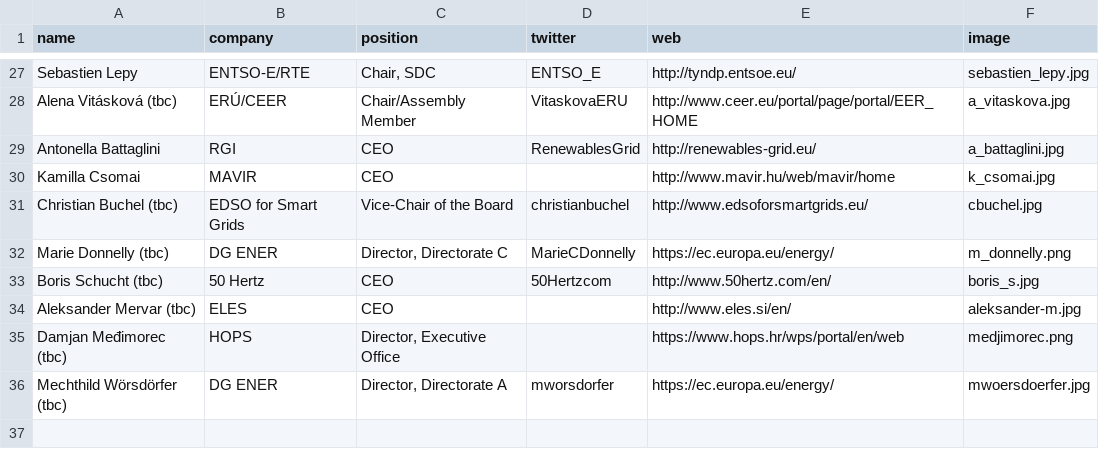
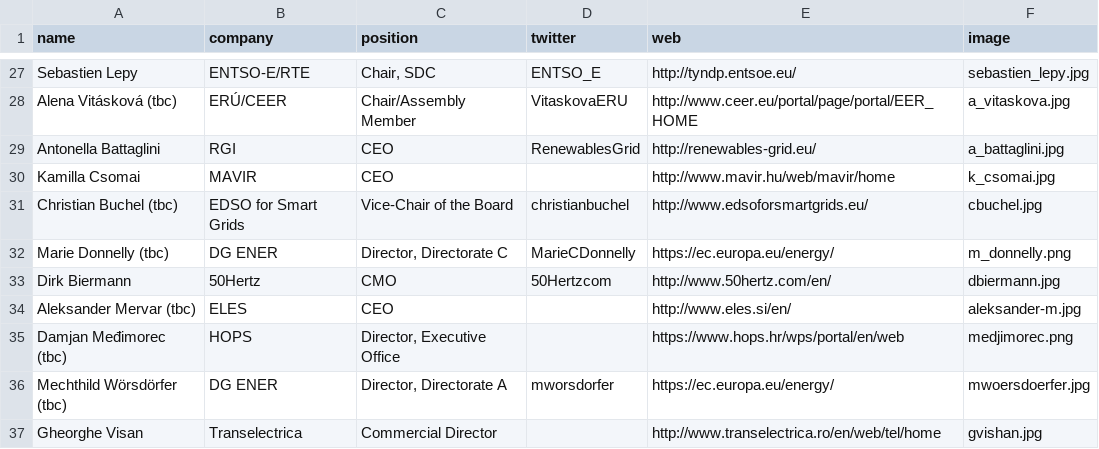
Before and after one commit to entsoe-web/cee-conf, a CSV file: _data/speakers.csv, drawn as a sheet; only a part is shown, gaps mark what is left out.

Commit message:
Added Gheorghe Visan

```diff
--- a/_data/speakers.csv
+++ b/_data/speakers.csv
@@ -32,3 +32,3 @@ Christian Buchel (tbc),EDSO for Smart Grids,Vice-Chair of the Board,christianbuc
 Marie Donnelly (tbc),DG ENER,"Director, Directorate C",MarieCDonnelly,https://ec.europa.eu/energy/,m_donnelly.png
-Boris Schucht (tbc),50 Hertz,CEO,50Hertzcom,http://www.50hertz.com/en/,boris_s.jpg
+Dirk Biermann,50Hertz,CMO,50Hertzcom,http://www.50hertz.com/en/,dbiermann.jpg
 Aleksander Mervar (tbc),ELES,CEO,,http://www.eles.si/en/,aleksander-m.jpg
@@ -36 +36,2 @@ Damjan Međimorec (tbc),HOPS,"Director, Executive Office",,https://www.hops.hr/w
 Mechthild Wörsdörfer (tbc),DG ENER,"Director, Directorate A",mworsdorfer,https://ec.europa.eu/energy/,mwoersdoerfer.jpg
+Gheorghe Visan,Transelectrica,Commercial Director,,http://www.transelectrica.ro/en/web/tel/home,gvishan.jpg
```
